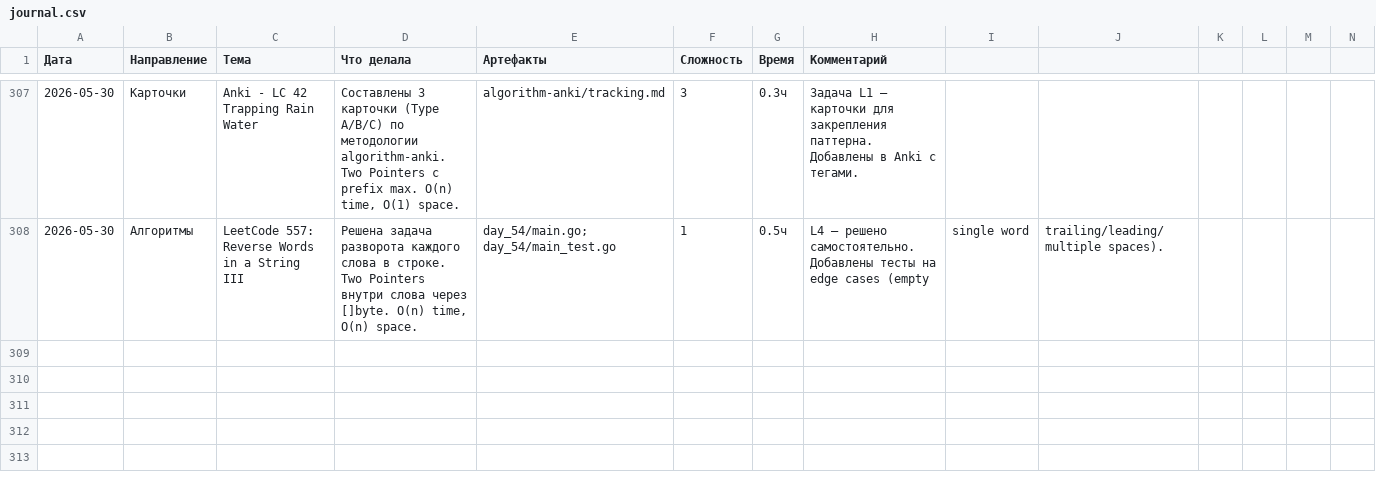
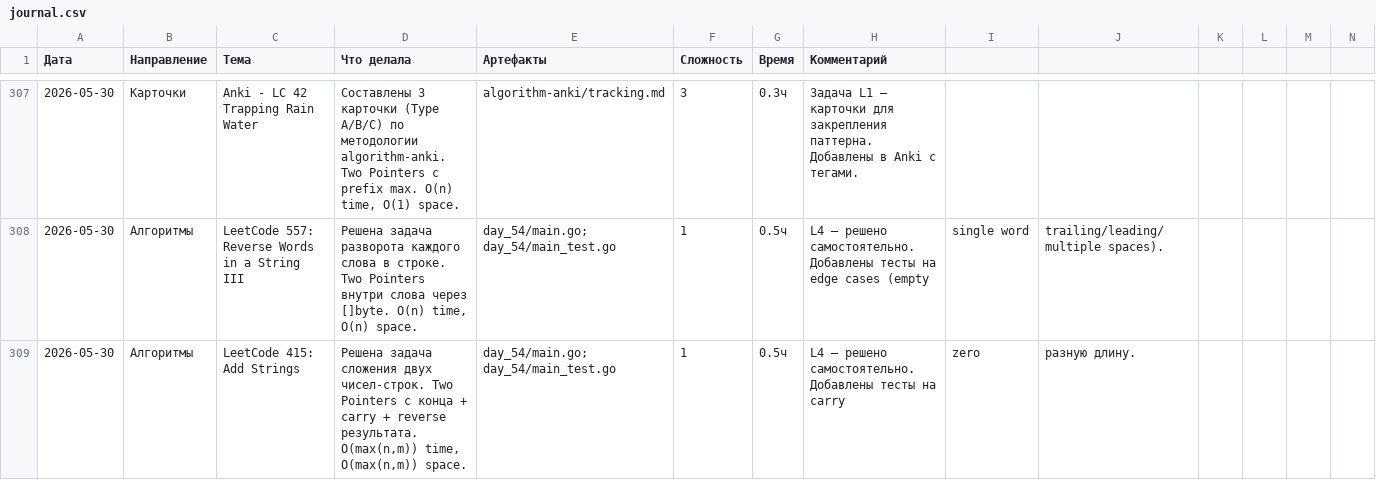
Before and after one commit to bryack/algorithms, a CSV file: journal.csv, drawn as a sheet; only a part is shown, gaps mark what is left out; the diff names each change by its address in the sheet, - before the commit and + after, or states it on an @@ line.

Commit message:
add LC 415 Add Strings - Implement addStrings: two-pointer digit addition from end with carry - Build result in reverse order, then reverse in-place before returning - Add tests covering zero, carry propagation, equal/different lengths

```diff
--- a/journal.csv
+++ b/journal.csv
+row 309: 2026-05-30 | Алгоритмы | LeetCode 415: Add Strings | Решена задача сложения двух чисел-строк. Two Pointers с конца + carry + reverse результата. O(max(n,m)) time, O(max(n,m)) space. | day_54/main.go; day_54/main_test.go | 1 | 0.5ч | L4 — решено самостоятельно. Добавлены тесты на carry | zero | разную длину.
```
Also changed, not shown: 4 other files.
